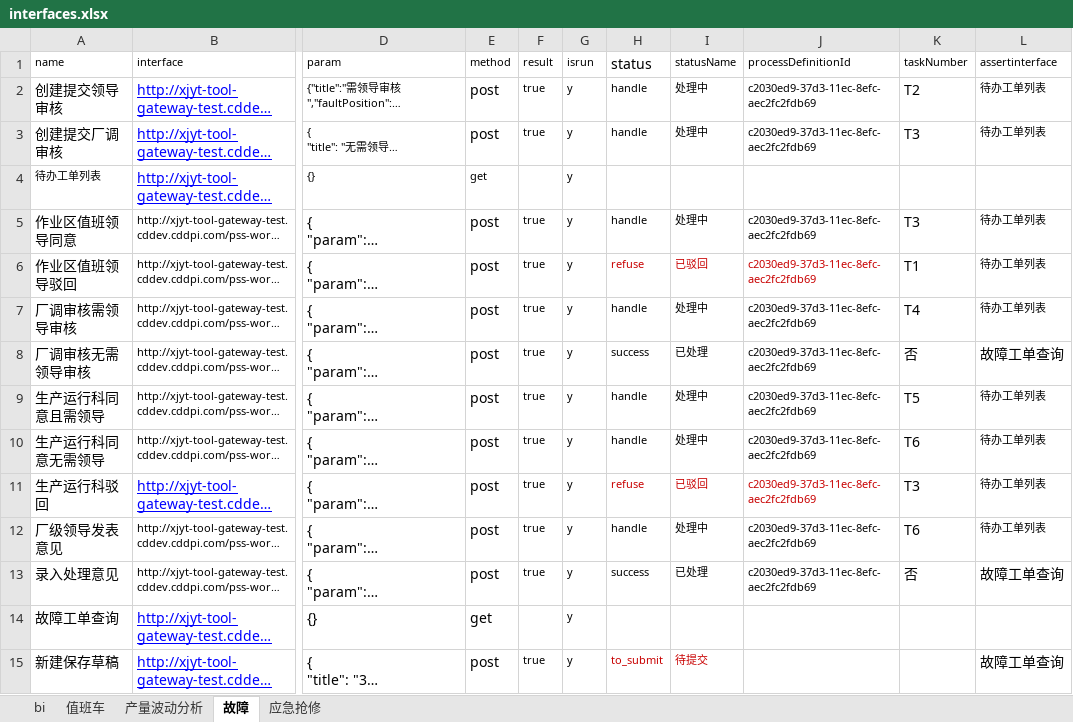
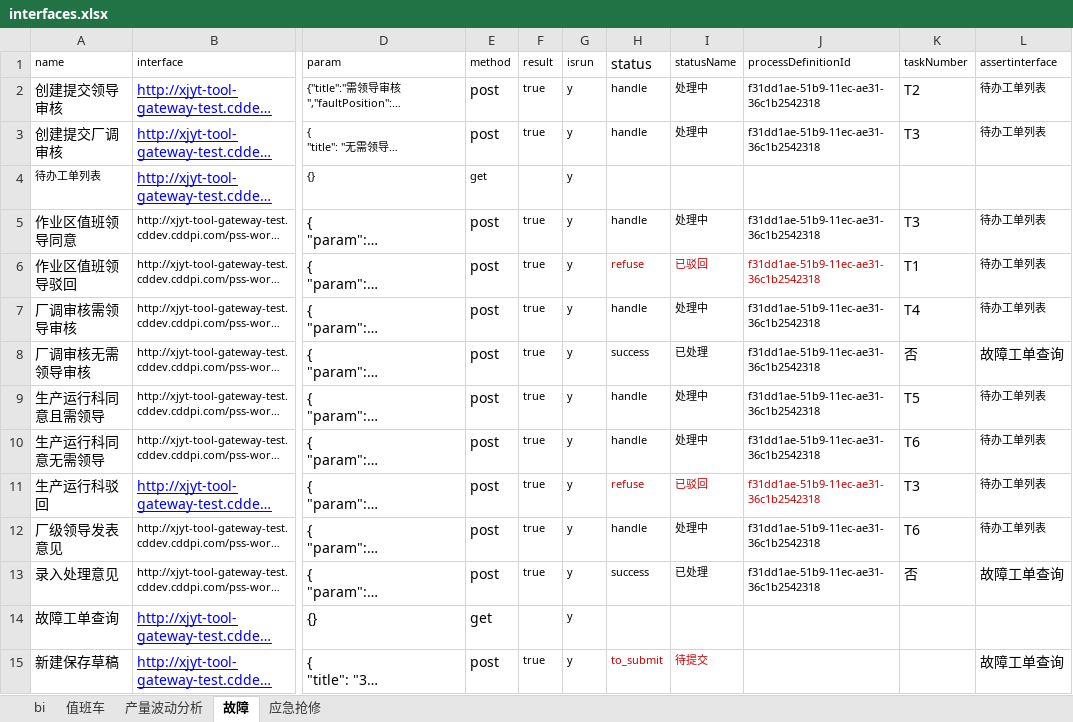
Before and after one commit to cdxk/interfaceAuto1, an Excel workbook: data/interfaces.xlsx, sheet 故障, drawn as a sheet; only a part is shown, gaps mark what is left out; long unchanged cells end in …; values as stored, in another font and other column widths than the file's, no borders; the diff names each change by its address in the sheet, - before the commit and + after, or states it on an @@ line.

Commit message:
更新用例数据

```diff
--- a/data/interfaces.xlsx (sheet 故障)
+++ b/data/interfaces.xlsx (sheet 故障)
-J2:J3 (processDefinitionId): c2030ed9-37d3-11ec-8efc-aec2fc2fdb69
+J2:J3 (processDefinitionId): f31dd1ae-51b9-11ec-ae31-36c1b2542318
-J5:J13 (processDefinitionId): c2030ed9-37d3-11ec-8efc-aec2fc2fdb69
+J5:J13 (processDefinitionId): f31dd1ae-51b9-11ec-ae31-36c1b2542318
```
